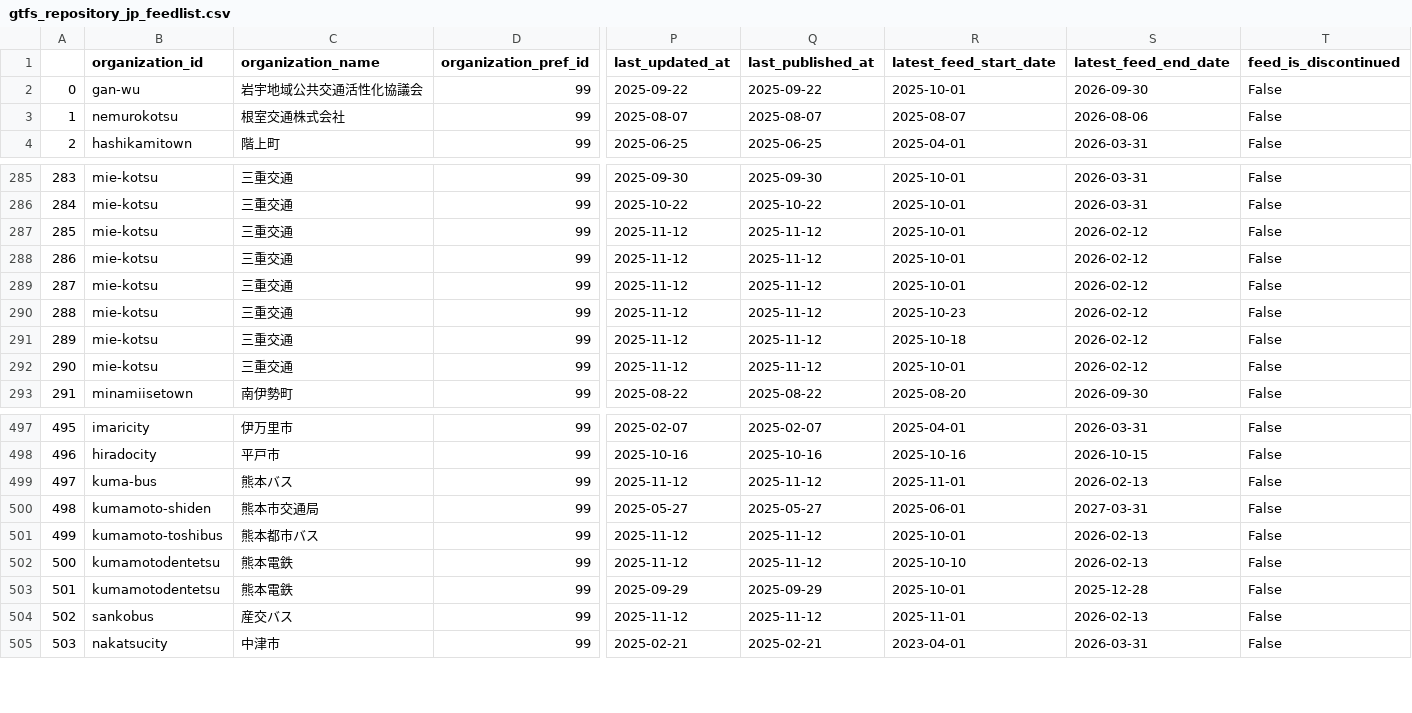
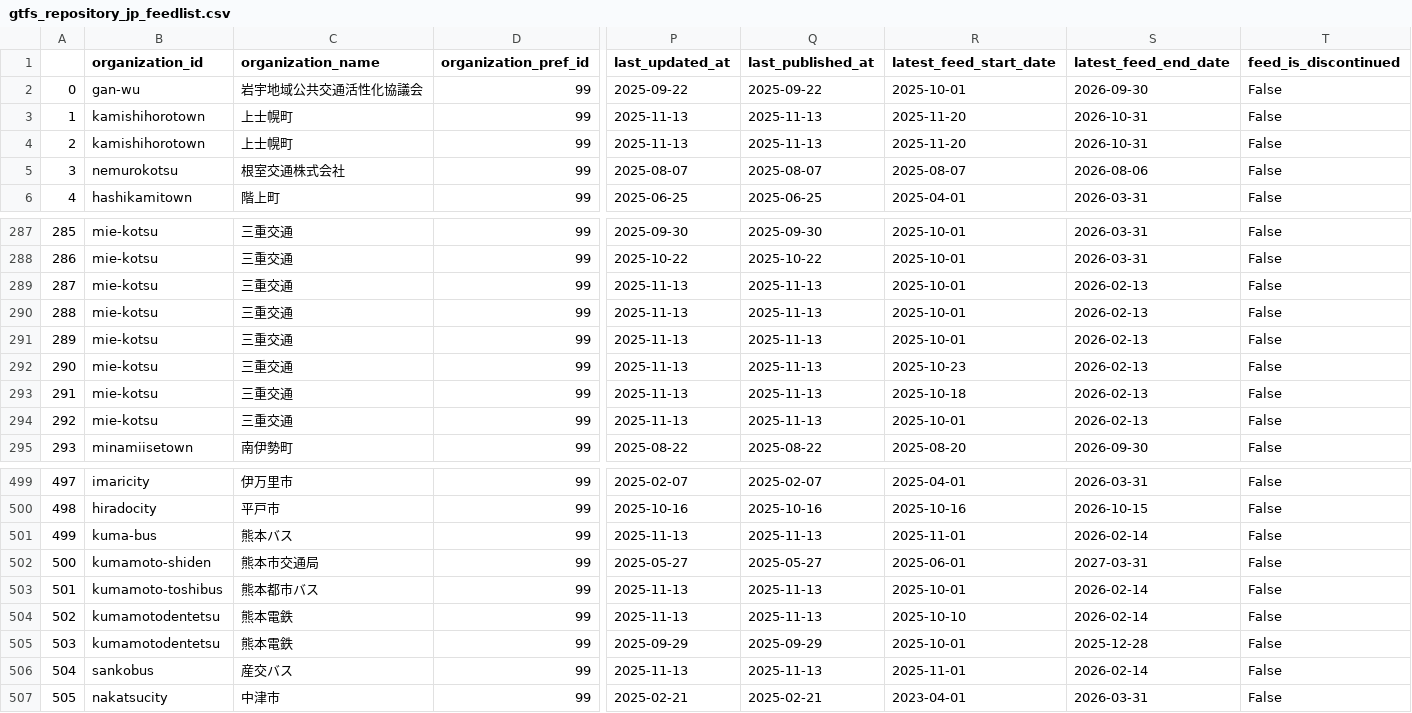
Before and after one commit to tshimada291/gtfs_repository_jp_feedcheck, a CSV file: gtfs_repository_jp_feedlist.csv, drawn as a sheet; only a part is shown, gaps mark what is left out; addresses are those after the commit; rows hold the shown columns only; the diff names each change by its address in the sheet, - before the commit and + after, or states it on an @@ line.

```diff
--- a/gtfs_repository_jp_feedlist.csv
+++ b/gtfs_repository_jp_feedlist.csv
+row 3: 1 | kamishihorotown | 上士幌町 | 99 | 2025-11-13 | 2025-11-13 | 2025-11-20 | 2026-10-31 | False
+row 4: 2 | kamishihorotown | 上士幌町 | 99 | 2025-11-13 | 2025-11-13 | 2025-11-20 | 2026-10-31 | False
@@ column A renumbered from row 5 down @@
-P289:P294 (last_updated_at): 2025-11-12
+P289:P294 (last_updated_at): 2025-11-13
-Q289:Q294 (last_published_at): 2025-11-12
+Q289:Q294 (last_published_at): 2025-11-13
-S289:S294 (latest_feed_end_date): 2026-02-12
+S289:S294 (latest_feed_end_date): 2026-02-13
-P501 (last_updated_at): 2025-11-12
+P501 (last_updated_at): 2025-11-13
-Q501 (last_published_at): 2025-11-12
+Q501 (last_published_at): 2025-11-13
-S501 (latest_feed_end_date): 2026-02-13
+S501 (latest_feed_end_date): 2026-02-14
-P503:P504 (last_updated_at): 2025-11-12
+P503:P504 (last_updated_at): 2025-11-13
-Q503:Q504 (last_published_at): 2025-11-12
+Q503:Q504 (last_published_at): 2025-11-13
-S503:S504 (latest_feed_end_date): 2026-02-13
+S503:S504 (latest_feed_end_date): 2026-02-14
-P506 (last_updated_at): 2025-11-12
+P506 (last_updated_at): 2025-11-13
-Q506 (last_published_at): 2025-11-12
+Q506 (last_published_at): 2025-11-13
-S506 (latest_feed_end_date): 2026-02-13
+S506 (latest_feed_end_date): 2026-02-14
```
Also changed, not shown: 1 other file.
